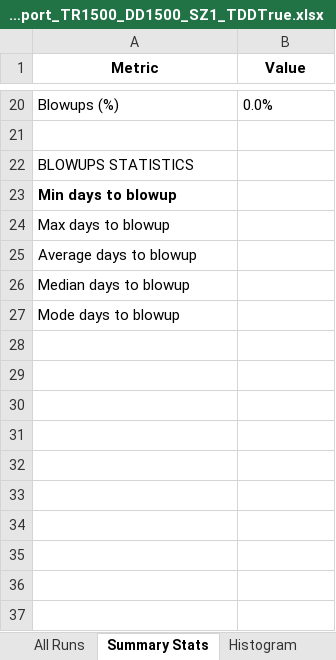
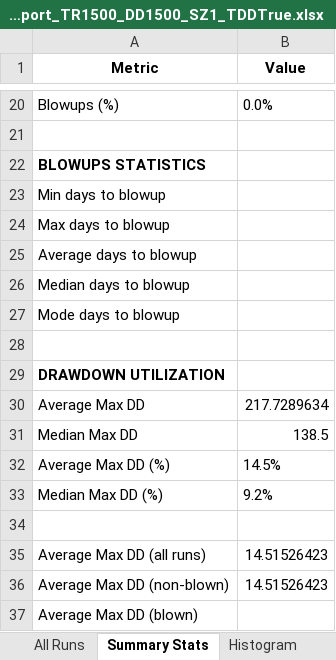
Before and after one commit to Soho36/1500_count, an Excel workbook: premarket_only/Runs_reports_static_lot/None_premarket_only_static_pnl_growth_report_TR1500_DD1500_SZ1_TDDTrue.xlsx, sheet Summary Stats, drawn as a sheet; only a part is shown, gaps mark what is left out; values as stored, in another font and other column widths than the file's, no borders; the diff names each change by its address in the sheet, - before the commit and + after, or states it on an @@ line.

Commit message:
added average DD of all runs metrics

```diff
--- a/premarket_only/Runs_reports_static_lot/None_premarket_only_static_pnl_growth_report_TR1500_DD1500_SZ1_TDDTrue.xlsx (sheet Summary Stats)
+++ b/premarket_only/Runs_reports_static_lot/None_premarket_only_static_pnl_growth_report_TR1500_DD1500_SZ1_TDDTrue.xlsx (sheet Summary Stats)
-A22 bold: off
+A22 bold: on
-A23 bold: on
+A23 bold: off
+row 28: (empty)
+row 29: DRAWDOWN UTILIZATION
+row 30: Average Max DD | 217.7289634
+row 31: Median Max DD | 138.5
+row 32: Average Max DD (%) | 14.5%
+row 33: Median Max DD (%) | 9.2%
+row 34: (empty)
+row 35: Average Max DD (all runs) | 14.51526423
+row 36: Average Max DD (non-blown) | 14.51526423
+row 37: Average Max DD (blown)
```
Also changed, not shown: charts or pictures, premarket_only/Runs_reports_static_lot/None_premarket_only_static_pnl_growth_report_TR1500_DD1500_SZ2_TDDTrue.xlsx, 1 other file.
